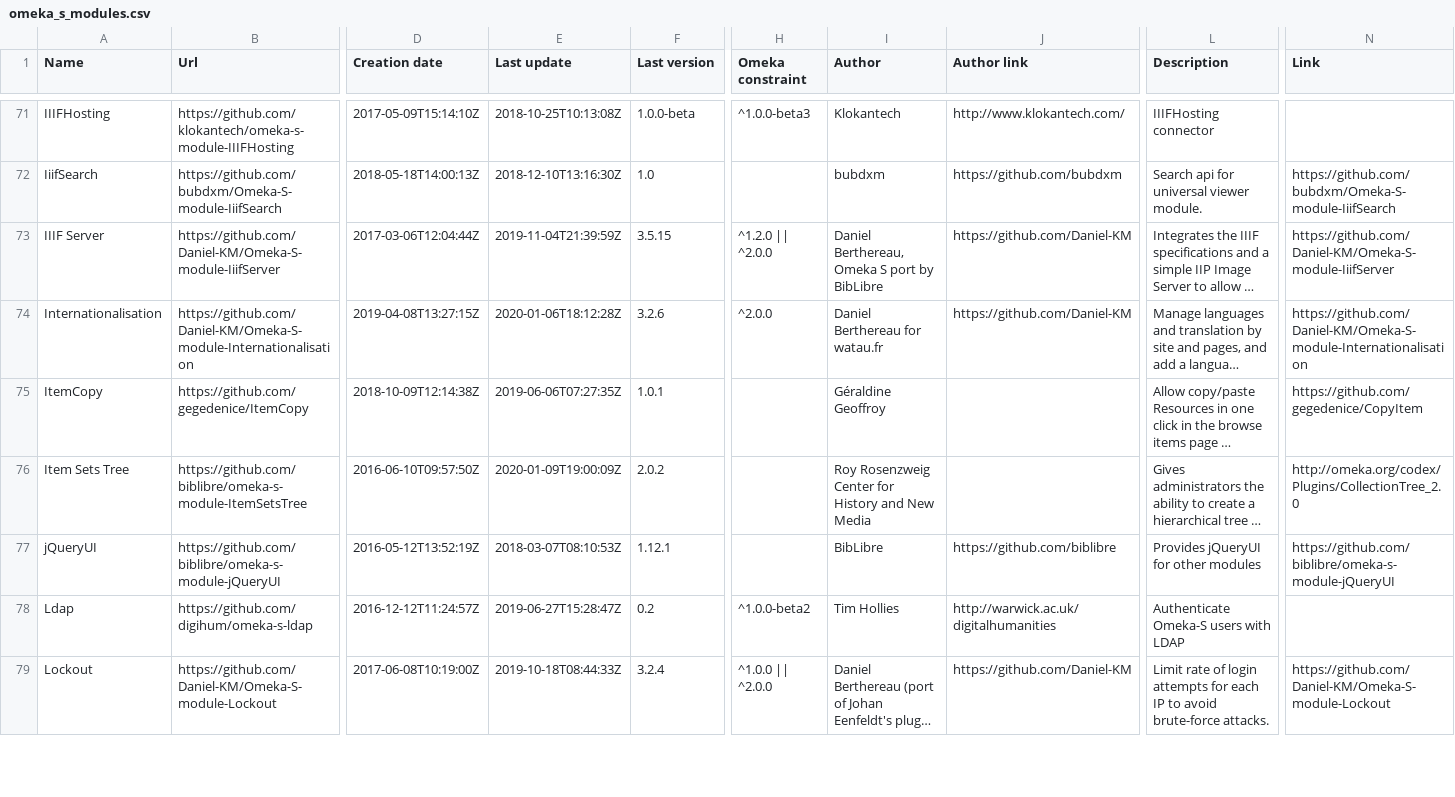
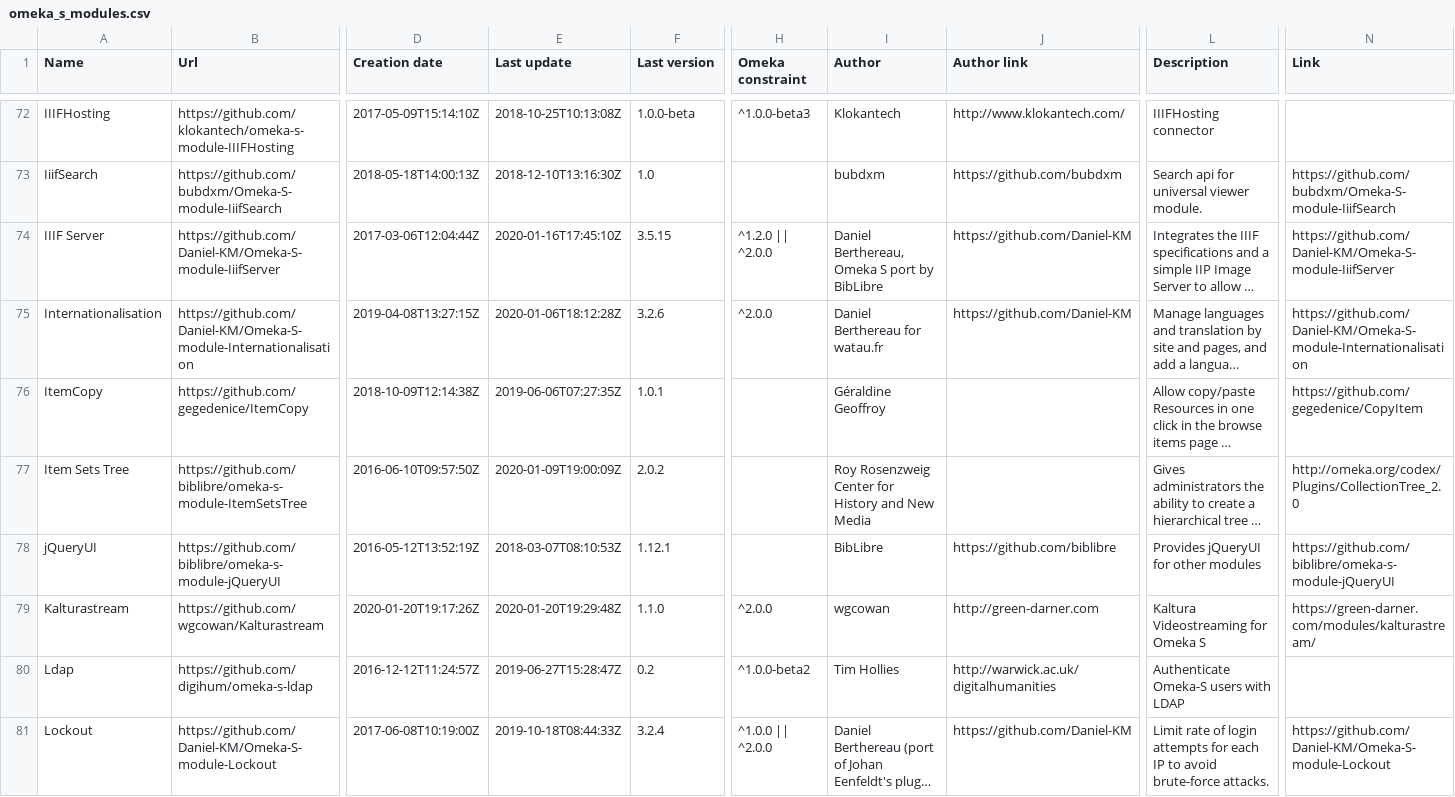
Before and after one commit to Daniel-KM/UpgradeToOmekaS, a CSV file: _data/omeka_s_modules.csv, drawn as a sheet; only a part is shown, gaps mark what is left out; long unchanged cells end in …; addresses are those after the commit; rows hold the shown columns only; the diff covers the shown part only; the diff names each change by its address in the sheet, - before the commit and + after, or states it on an @@ line.

Commit message:
Updated lists.

```diff
--- a/_data/omeka_s_modules.csv
+++ b/_data/omeka_s_modules.csv
-E74 (Last update): 2019-11-04T21:39:59Z
+E74 (Last update): 2020-01-16T17:45:10Z
+row 79: Kalturastream | https://github.com/wgcowan/Kalturastream | 2020-01-20T19:17:26Z | 2020-01-20T19:29:48Z | 1.1.0 | ^2.0.0 | wgcowan | http://green-darner.com | Kaltura Videostreaming for Omeka S | https://green-darner.com/modules/kalturastream/
```
Also changed, not shown: 1 added row and 30 edited cells elsewhere in this file, _data/omeka_plugins.csv, _data/omeka_themes.csv.
